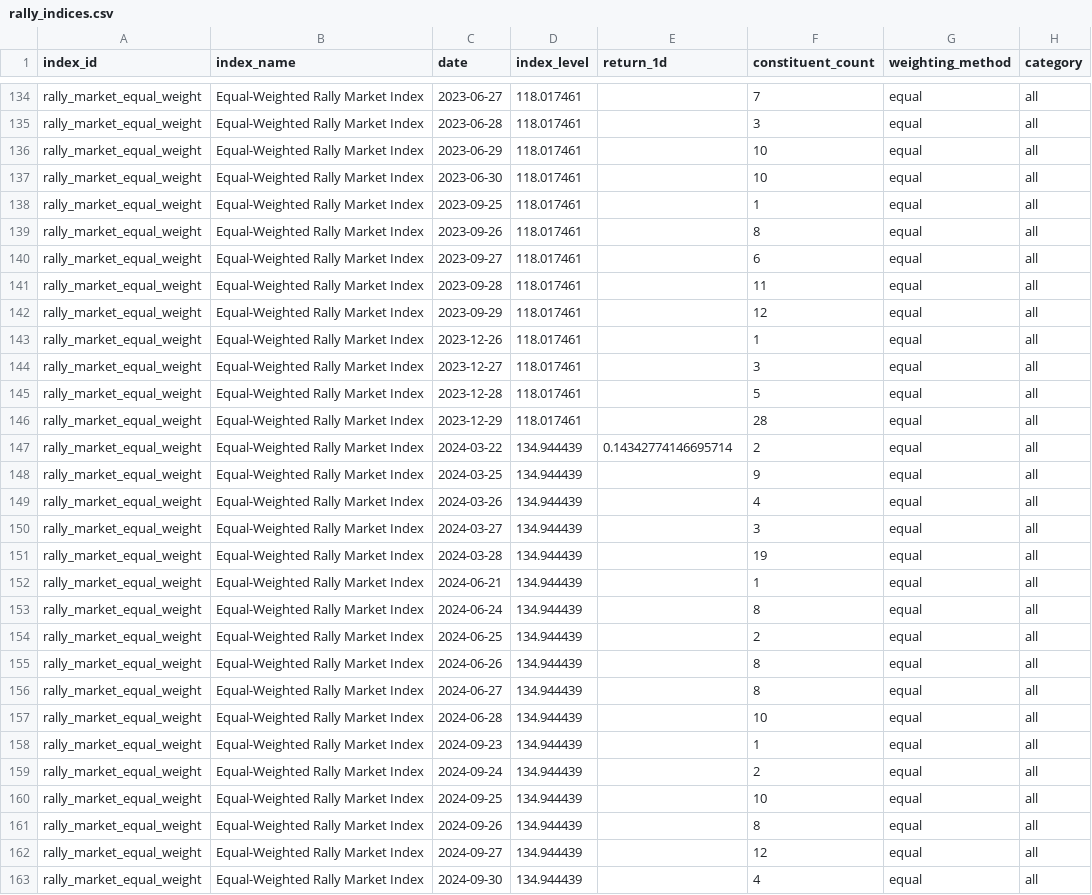
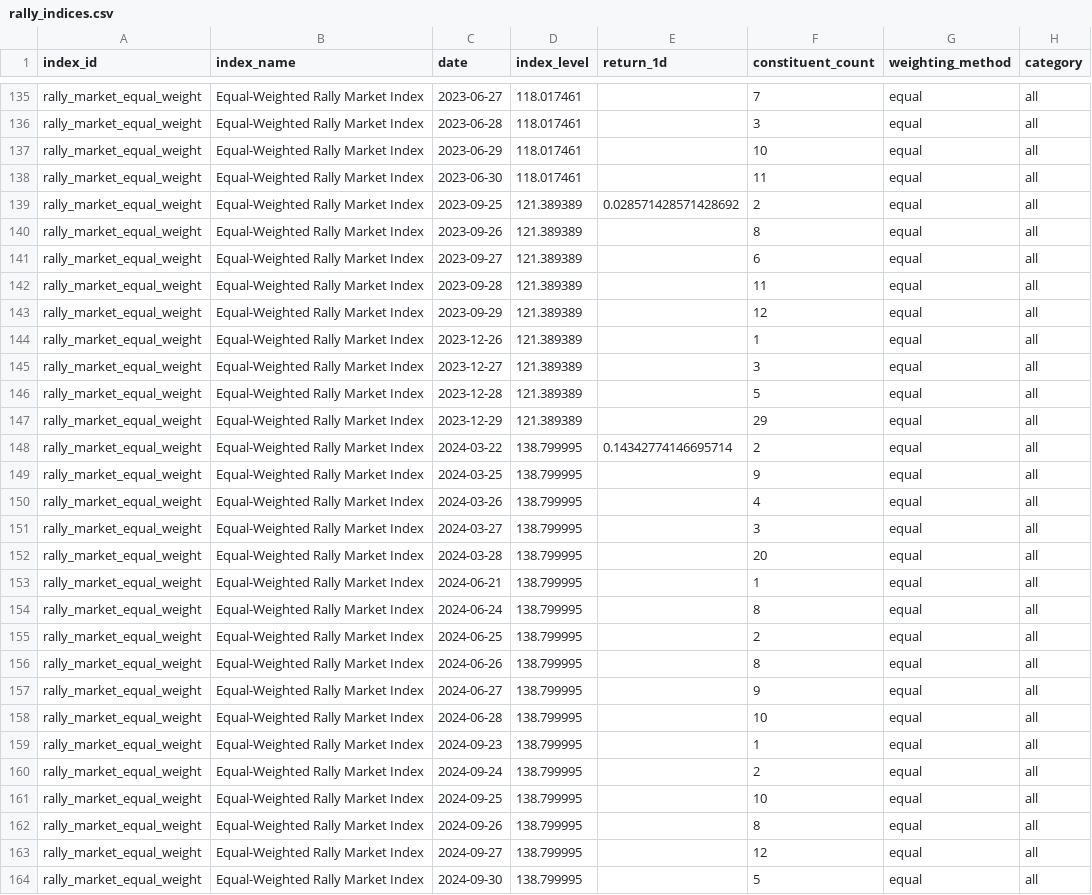
Before and after one commit to Marshdoggo/rally-terminal, a CSV file: data/processed/rally_indices.csv, drawn as a sheet; only a part is shown, gaps mark what is left out; addresses are those after the commit; the diff covers the shown part only; the diff names each change by its address in the sheet, - before the commit and + after, or states it on an @@ line.

```diff
--- a/data/processed/rally_indices.csv
+++ b/data/processed/rally_indices.csv
-F138 (constituent_count): 10
+F138 (constituent_count): 11
-D139:D147 (index_level): 118.017461
+D139:D147 (index_level): 121.389389
-E139 (return_1d): (empty)
+E139 (return_1d): 0.028571428571428692
-F139 (constituent_count): 1
+F139 (constituent_count): 2
-F147 (constituent_count): 28
+F147 (constituent_count): 29
-D148:D164 (index_level): 134.944439
+D148:D164 (index_level): 138.799995
-F152 (constituent_count): 19
+F152 (constituent_count): 20
-F157 (constituent_count): 8
+F157 (constituent_count): 9
-F164 (constituent_count): 4
+F164 (constituent_count): 5
```
Also changed, not shown: 2 added rows and 125 edited cells elsewhere in this file, data/normalized/price_observations.csv, data/processed/canonical_asset_master.csv, 18 other files.
